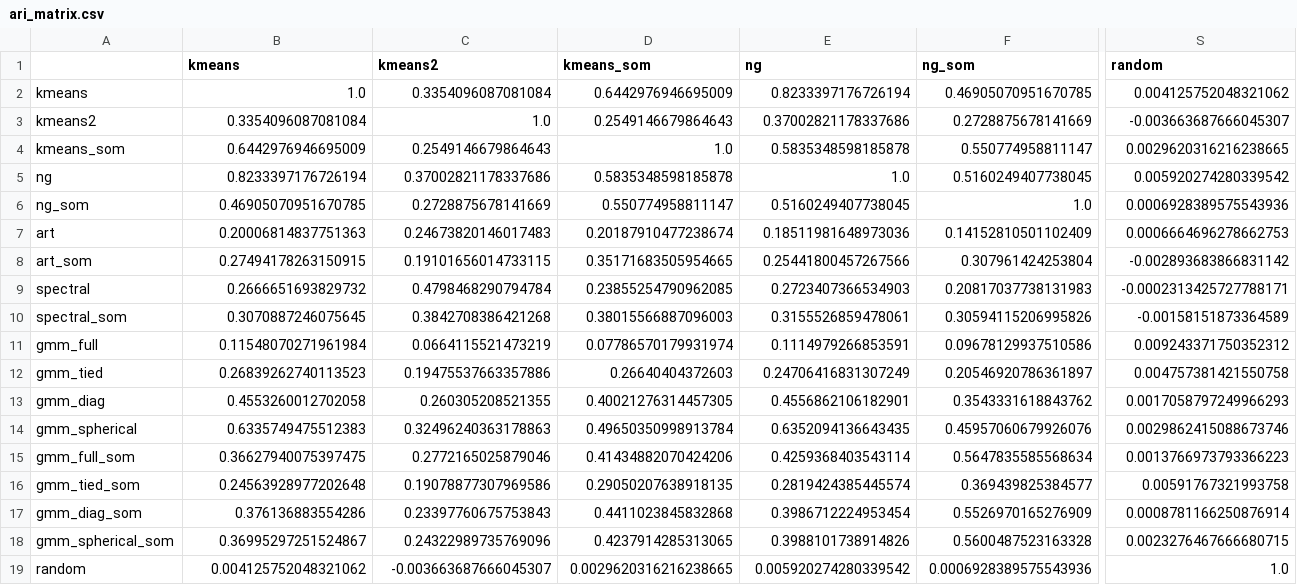
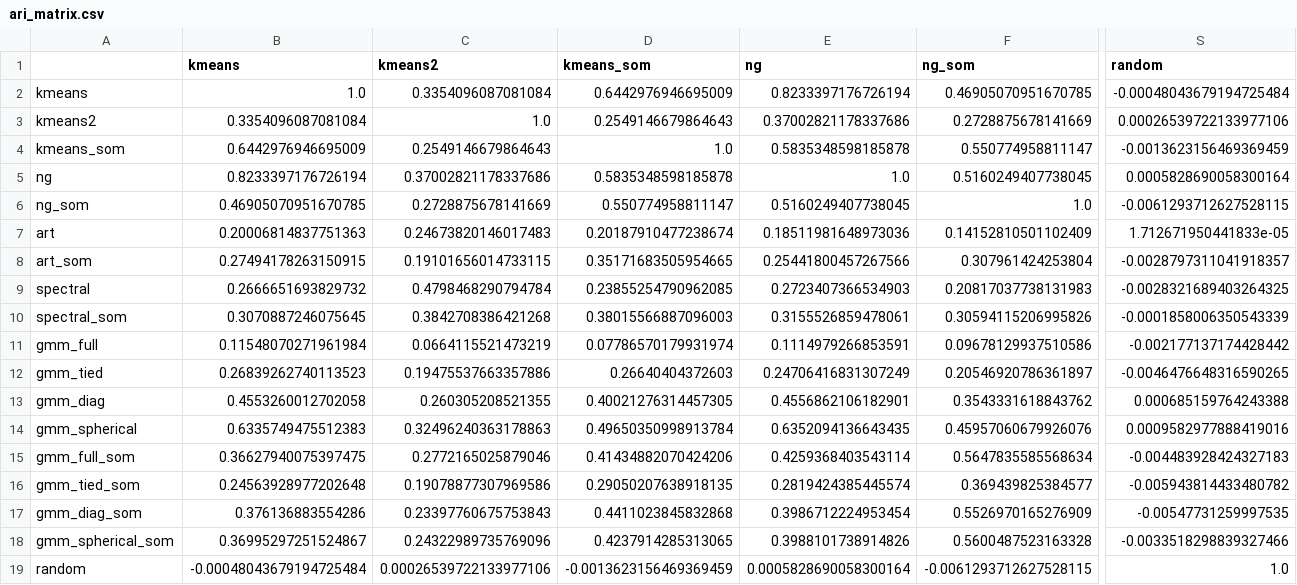
Before and after one commit to Funkez1234/grain-clustering, a CSV file: ari_matrix.csv, drawn as a sheet; only a part is shown, gaps mark what is left out; the diff covers the shown part only; the diff names each change by its address in the sheet, - before the commit and + after, or states it on an @@ line.

```diff
--- a/ari_matrix.csv
+++ b/ari_matrix.csv
-S2 (random): 0.004125752048321062
+S2 (random): -0.00048043679194725484
-S3 (random): -0.003663687666045307
+S3 (random): 0.00026539722133977106
-S4 (random): 0.0029620316216238665
+S4 (random): -0.0013623156469369459
-S5 (random): 0.005920274280339542
+S5 (random): 0.0005828690058300164
-S6 (random): 0.0006928389575543936
+S6 (random): -0.0061293712627528115
-S7 (random): 0.0006664696278662753
+S7 (random): 1.712671950441833e-05
-S8 (random): -0.002893683866831142
+S8 (random): -0.0028797311041918357
-S9 (random): -0.0002313425727788171
+S9 (random): -0.0028321689403264325
-S10 (random): -0.00158151873364589
+S10 (random): -0.0001858006350543339
-S11 (random): 0.009243371750352312
+S11 (random): -0.002177137174428442
-S12 (random): 0.004757381421550758
+S12 (random): -0.0046476648316590265
-S13 (random): 0.0017058797249966293
+S13 (random): 0.000685159764243388
-S14 (random): 0.0029862415088673746
+S14 (random): 0.0009582977888419016
-S15 (random): 0.0013766973793366223
+S15 (random): -0.004483928424327183
-S16 (random): 0.00591767321993758
+S16 (random): -0.005943814433480782
-S17 (random): 0.0008781166250876914
+S17 (random): -0.00547731259997535
-S18 (random): 0.0023276467666680715
+S18 (random): -0.0033518298839327466
-B19 (kmeans): 0.004125752048321062
+B19 (kmeans): -0.00048043679194725484
-C19 (kmeans2): -0.003663687666045307
+C19 (kmeans2): 0.00026539722133977106
-D19 (kmeans_som): 0.0029620316216238665
+D19 (kmeans_som): -0.0013623156469369459
-E19 (ng): 0.005920274280339542
+E19 (ng): 0.0005828690058300164
-F19 (ng_som): 0.0006928389575543936
+F19 (ng_som): -0.0061293712627528115
```
Also changed, not shown: 12 edited cells elsewhere in this file, 13 other files.
